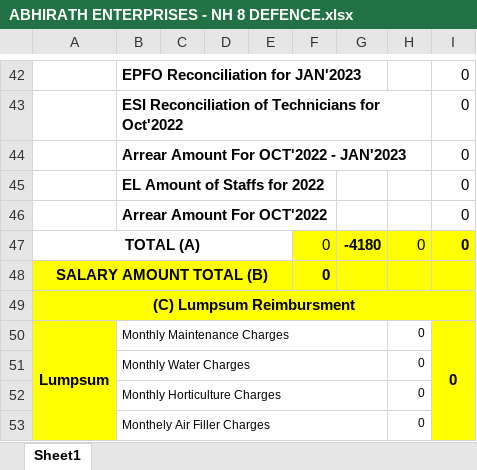
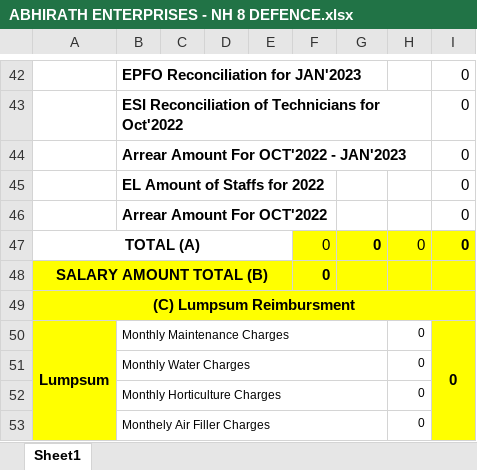
Before and after one commit to sahil82764/hrManagementSystem, an Excel workbook: Bills/2023/3/ABHIRATH ENTERPRISES - NH 8 DEFENCE.xlsx, sheet Sheet1, drawn as a sheet; only a part is shown, gaps mark what is left out; values as stored, in another font and other column widths than the file's, no borders; the diff names each change by its address in the sheet, - before the commit and + after, or states it on an @@ line.

```diff
--- a/Bills/2023/3/ABHIRATH ENTERPRISES - NH 8 DEFENCE.xlsx (sheet Sheet1)
+++ b/Bills/2023/3/ABHIRATH ENTERPRISES - NH 8 DEFENCE.xlsx (sheet Sheet1)
-G47: -4180
+G47: 0
```
Also changed, not shown: Bills/2023/3/GEORGEAN ENTERPRISES - DWARKA 22 DIMTS DEPOT.xlsx, Mandays/Active/2023/3/ABHIRATH ENTERPRISES - NH 8 DEFENCE.xlsx, 8 other files.
